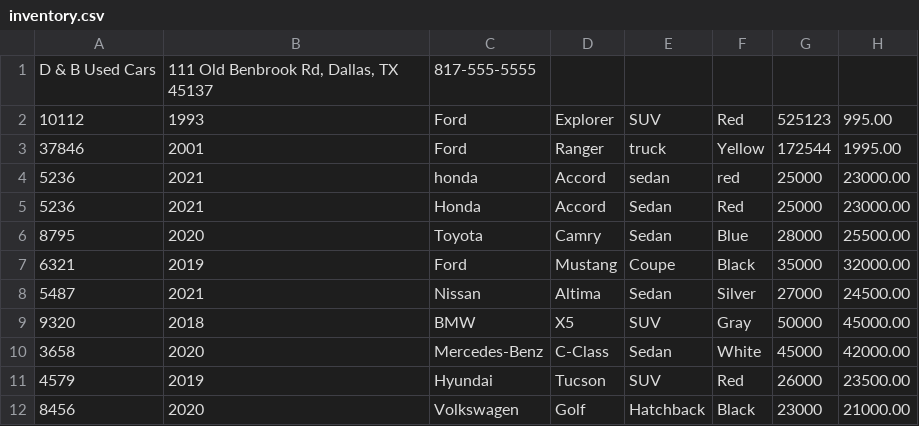
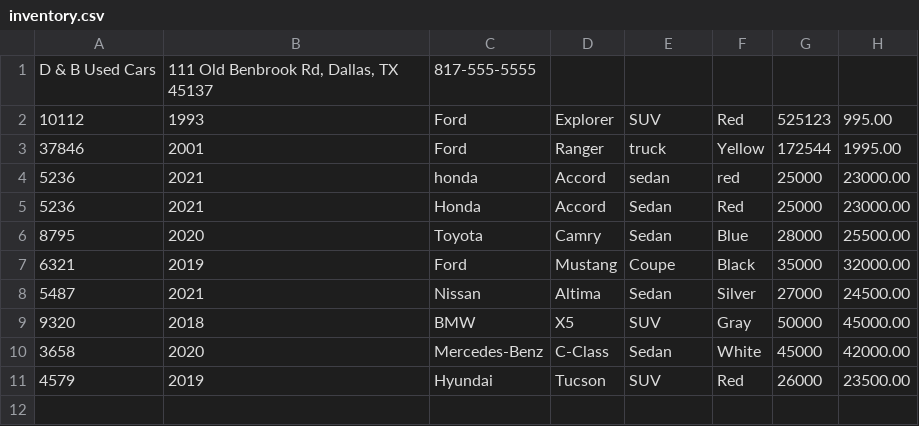
Before and after one commit to fahd209/team-workshop6-carDealerShip, a CSV file: carDealerShip/files/inventory.csv, drawn as a sheet; the diff names each change by its address in the sheet, - before the commit and + after, or states it on an @@ line.

```diff
--- a/carDealerShip/files/inventory.csv
+++ b/carDealerShip/files/inventory.csv
-row 12: 8456 | 2020 | Volkswagen | Golf | Hatchback | Black | 23000 | 21000.00
```
Also changed, not shown: carDealerShip/files/contracts.csv, 1 other file.
